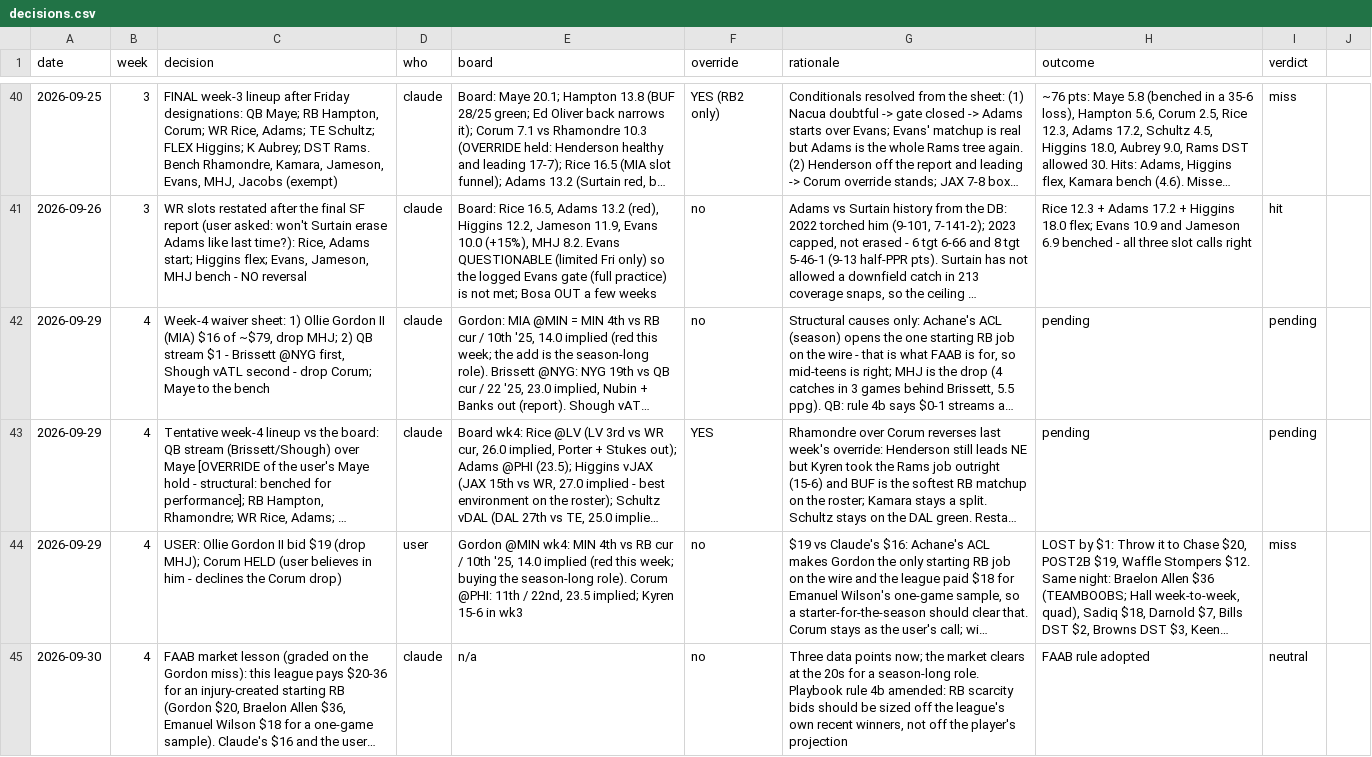
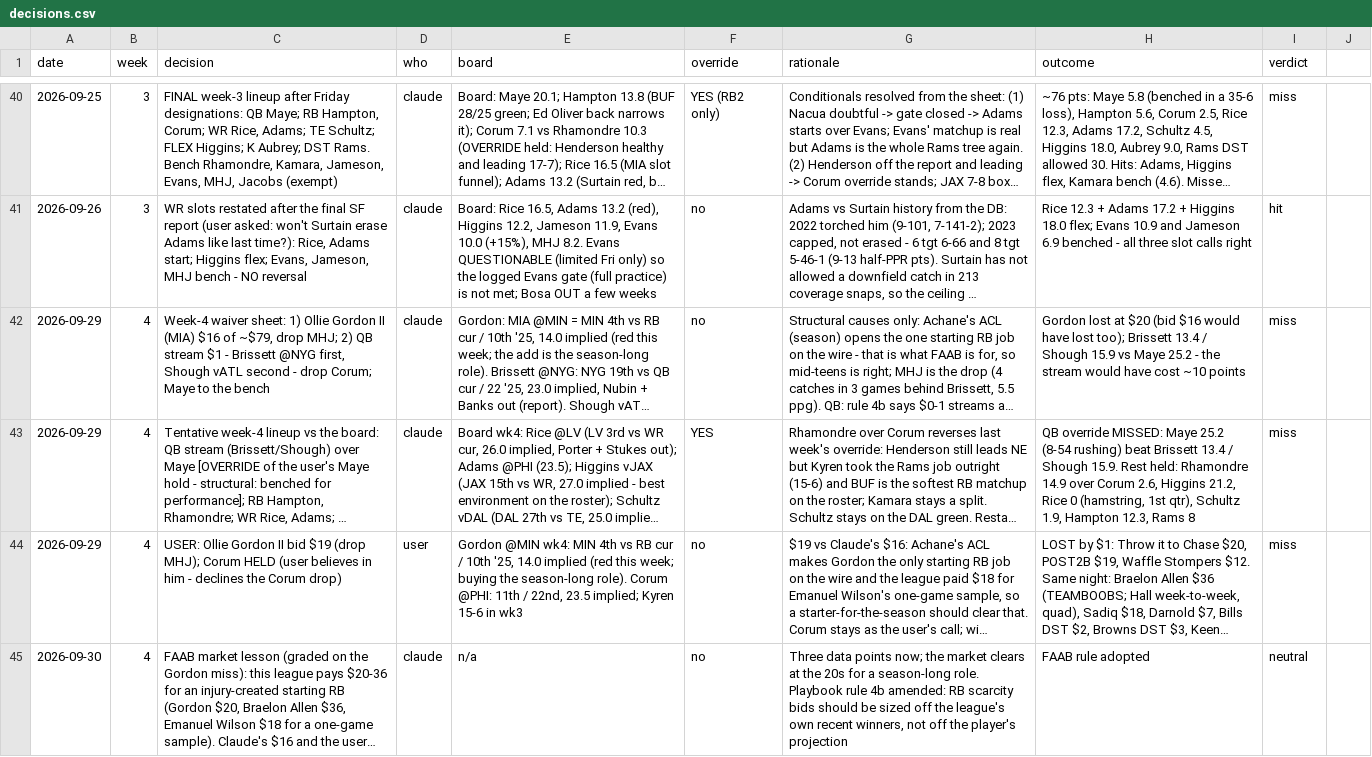
Before and after one commit to Joshua-Hsu/Fantasy-Football, a CSV file: decisions.csv, drawn as a sheet; only a part is shown, gaps mark what is left out; long unchanged cells end in …; the diff covers the shown part only; the diff names each change by its address in the sheet, - before the commit and + after, or states it on an @@ line.

```diff
--- a/decisions.csv
+++ b/decisions.csv
-H42 (outcome): pending
+H42 (outcome): Gordon lost at $20 (bid $16 would have lost too); Brissett 13.4 / Shough 15.9 vs Maye 25.2 - the stream would have cost ~10 points
-I42:I43 (verdict): pending
+I42:I43 (verdict): miss
-H43 (outcome): pending
+H43 (outcome): QB override MISSED: Maye 25.2 (8-54 rushing) beat Brissett 13.4 / Shough 15.9. Rest held: Rhamondre 14.9 over Corum 2.6, Higgins 21.2, Rice 0 (hamstring, 1st qtr), Schultz 1.9, Hampton 12.3, Rams 8
```
Also changed, not shown: 2 added rows and 37 edited cells elsewhere in this file, injuries.csv, roster.csv, 2 other files.
